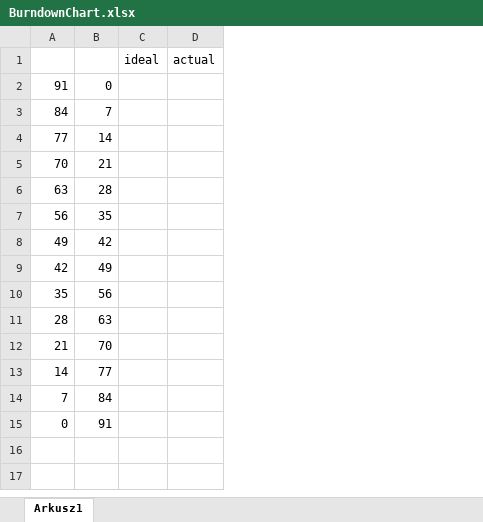
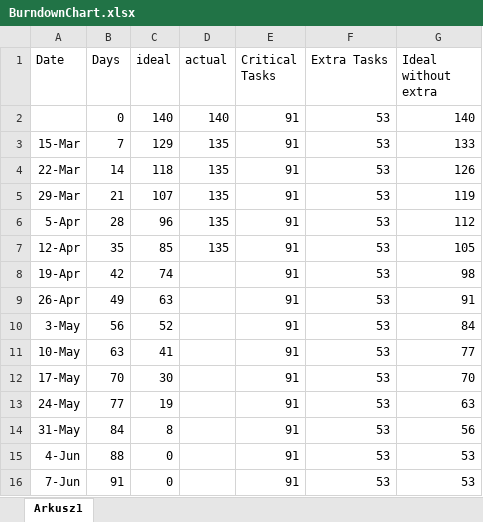
Before and after one commit to 11michi11/SEP2, an Excel workbook: BurndownChart.xlsx, sheet Arkusz1, drawn as a sheet; values as stored, in another font and other column widths than the file's, no borders; charts and pictures not drawn; removed rows and columns are numbered as before the commit, all else as after; the diff names each change by its address in the sheet, - before the commit and + after, or states it on an @@ line.

```diff
--- a/BurndownChart.xlsx (sheet Arkusz1)
+++ b/BurndownChart.xlsx (sheet Arkusz1)
-column A, rows 2-15: 91 | 84 | 77 | 70 | 63 | 56 | 49 | 42 | 35 | 28 | 21 | 14 | 7 | 0
+column A (Date), rows 3-14: 15-Mar | 22-Mar | 29-Mar | 5-Apr | 12-Apr | 19-Apr | 26-Apr | 3-May | 10-May | 17-May | 24-May | 31-May; row 16: 7-Jun
-column C (ideal), empty
+column C (ideal), rows 2-14: 140 | 129 | 118 | 107 | 96 | 85 | 74 | 63 | 52 | 41 | 30 | 19 | 8; row 16: 0
+column E (Critical Tasks), rows 2-14: all 91; row 16: 91
+column F (Extra Tasks), rows 2-14: all 53; row 16: 53
+column G (Ideal without extra), rows 2-14: 140 | 133 | 126 | 119 | 112 | 105 | 98 | 91 | 84 | 77 | 70 | 63 | 56; row 16: 53
-B1: (empty)
+B1: Days
-D2 (actual): (empty)
+D2 (actual): 140
-D3:D7 (actual): (empty)
+D3:D7 (actual): 135
+row 15: 4-Jun | 88 | 0 |  | 91 | 53 | 53
```
Also changed, not shown: charts or pictures, 2 other files.
